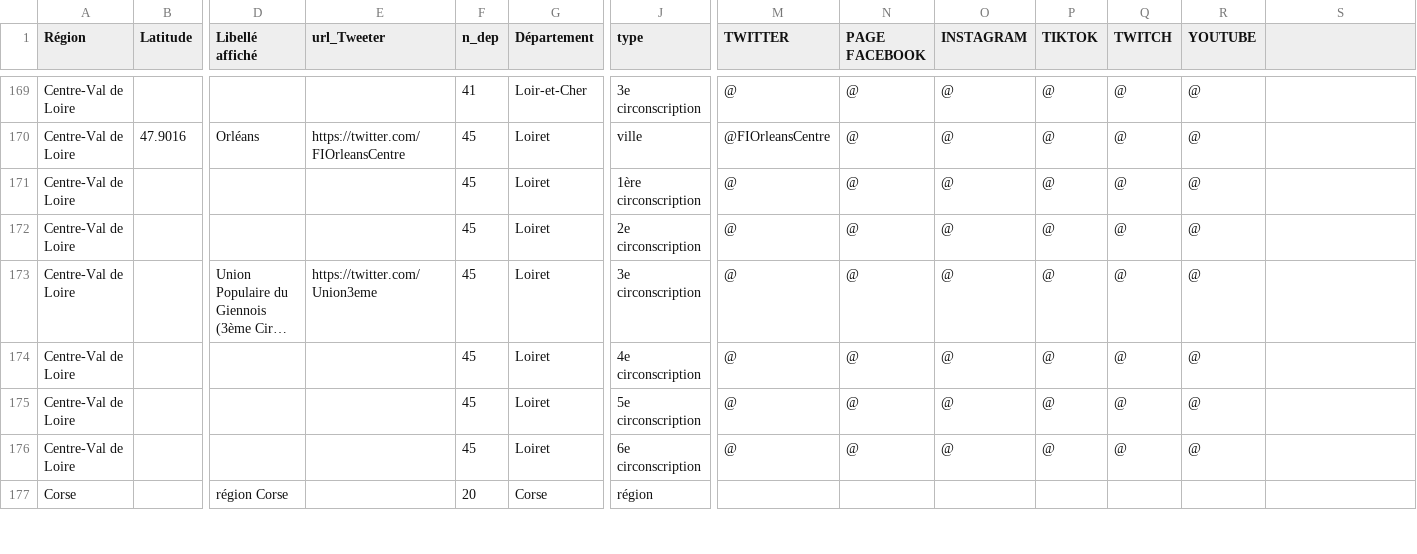
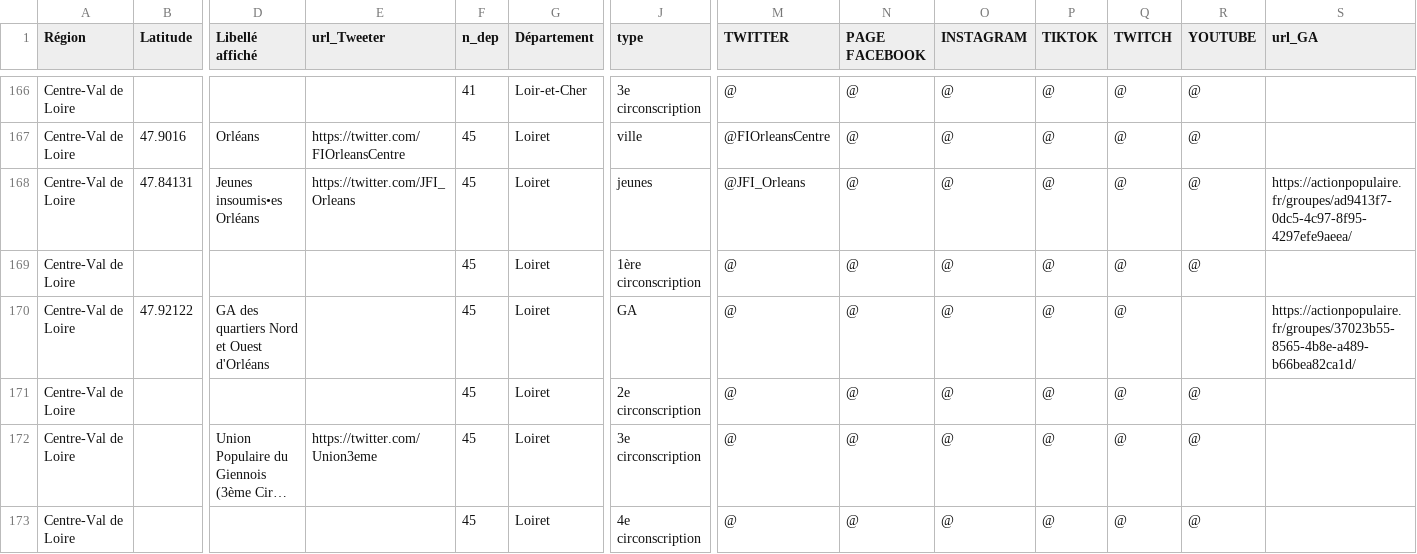
Before and after one commit to u4y0u/circo, a CSV file: circonscriptions.csv, drawn as a sheet; only a part is shown, gaps mark what is left out; the shorter side is filled out with more unchanged rows; long unchanged cells end in …; rows hold the shown columns only; the diff covers the shown part only; the diff names each change by its address in the sheet, - before the commit and + after, or states it on an @@ line.

```diff
--- a/circonscriptions.csv
+++ b/circonscriptions.csv
-S1: (empty)
+S1: url_GA
+row 168: Centre-Val de Loire | 47.84131 | Jeunes insoumis•es Orléans | https://twitter.com/JFI_Orleans | 45 | Loiret | jeunes | @JFI_Orleans | @ | @ | @ | @ | @ | https://actionpopulaire.fr/groupes/ad9413f7-0dc5-4c97-8f95-4297efe9aeea/
+row 170: Centre-Val de Loire | 47.92122 | GA des quartiers Nord et Ouest d'Orléans |  | 45 | Loiret | GA | @ | @ | @ | @ | @ |  | https://actionpopulaire.fr/groupes/37023b55-8565-4b8e-a489-b66bea82ca1d/
```
Also changed, not shown: 7 added rows, 3 removed rows and 12 edited cells elsewhere in this file, 2 other files.
